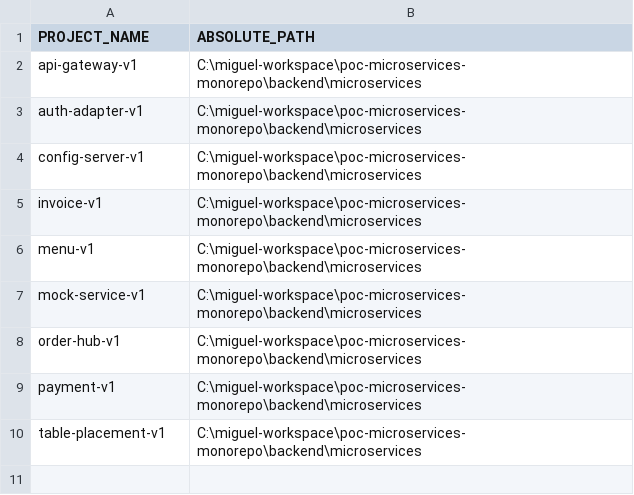
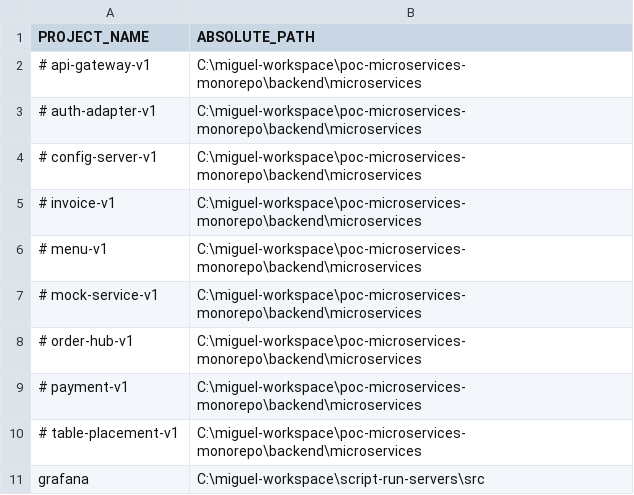
Before and after one commit to miguel-armas-abt/script-container-compose-file-generator, a CSV file: projects.csv, drawn as a sheet.

Commit message:
chore : Update volumes structure in values.yml like array

```diff
--- a/projects.csv
+++ b/projects.csv
@@ -1,10 +1,11 @@
 PROJECT_NAME,ABSOLUTE_PATH
-api-gateway-v1,C:\miguel-workspace\poc-microservices-monorepo\backend\microservices
-auth-adapter-v1,C:\miguel-workspace\poc-microservices-monorepo\backend\microservices
-config-server-v1,C:\miguel-workspace\poc-microservices-monorepo\backend\microservices
-invoice-v1,C:\miguel-workspace\poc-microservices-monorepo\backend\microservices
-menu-v1,C:\miguel-workspace\poc-microservices-monorepo\backend\microservices
-mock-service-v1,C:\miguel-workspace\poc-microservices-monorepo\backend\microservices
-order-hub-v1,C:\miguel-workspace\poc-microservices-monorepo\backend\microservices
-payment-v1,C:\miguel-workspace\poc-microservices-monorepo\backend\microservices
-table-placement-v1,C:\miguel-workspace\poc-microservices-monorepo\backend\microservices
+# api-gateway-v1,C:\miguel-workspace\poc-microservices-monorepo\backend\microservices
+# auth-adapter-v1,C:\miguel-workspace\poc-microservices-monorepo\backend\microservices
+# config-server-v1,C:\miguel-workspace\poc-microservices-monorepo\backend\microservices
+# invoice-v1,C:\miguel-workspace\poc-microservices-monorepo\backend\microservices
+# menu-v1,C:\miguel-workspace\poc-microservices-monorepo\backend\microservices
+# mock-service-v1,C:\miguel-workspace\poc-microservices-monorepo\backend\microservices
+# order-hub-v1,C:\miguel-workspace\poc-microservices-monorepo\backend\microservices
+# payment-v1,C:\miguel-workspace\poc-microservices-monorepo\backend\microservices
+# table-placement-v1,C:\miguel-workspace\poc-microservices-monorepo\backend\microservices
+grafana,C:\miguel-workspace\script-run-servers\src
```
Also changed, not shown: 3 other files.
